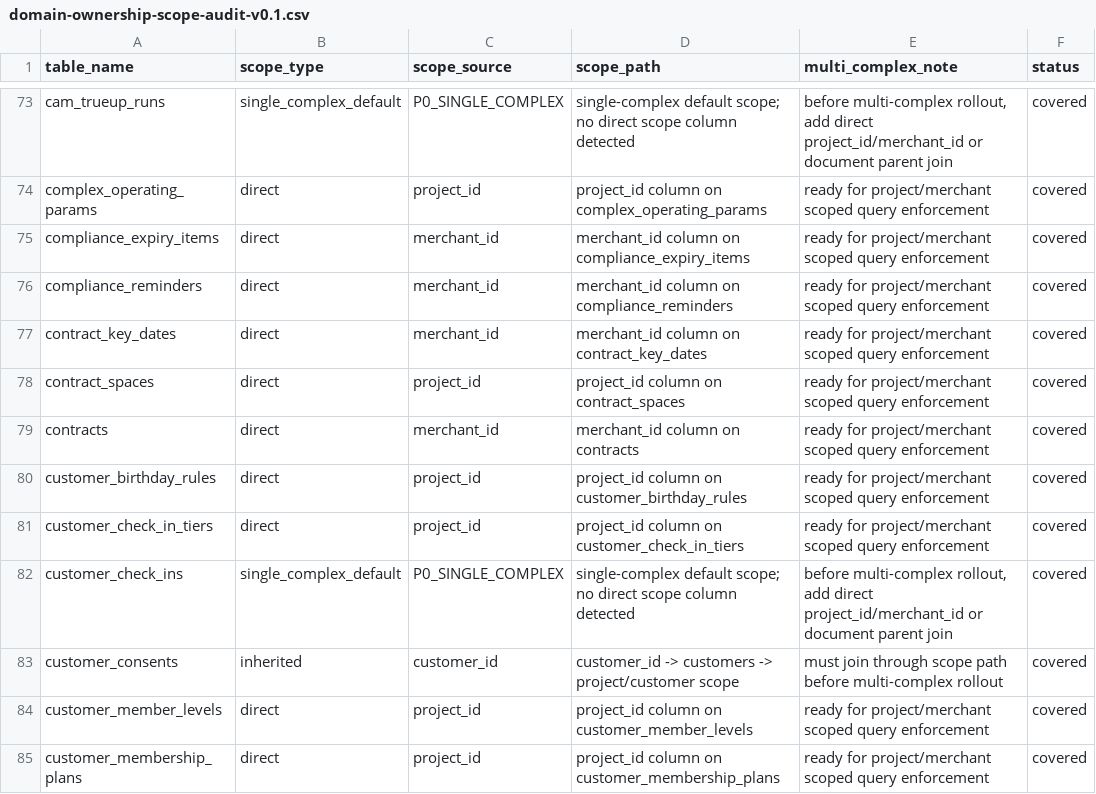
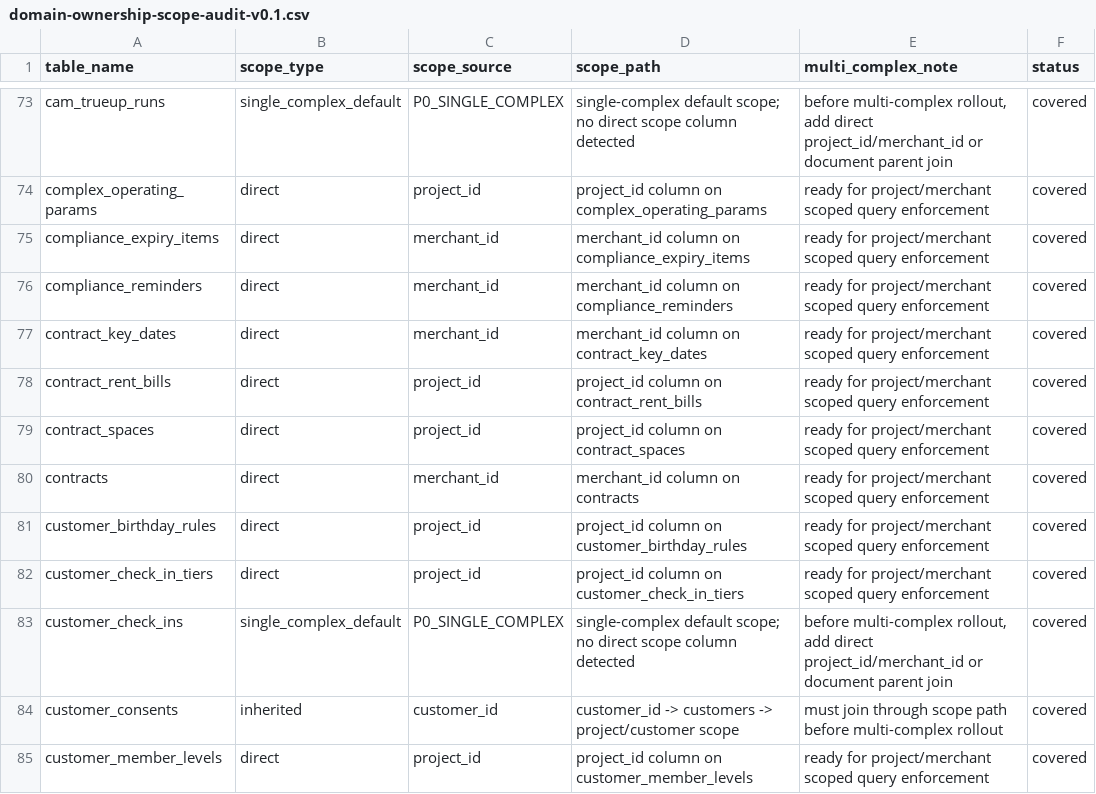
Before and after one commit to jxh1979/mall, a CSV file: docs/domain-ownership-scope-audit-v0.1.csv, drawn as a sheet; only a part is shown, gaps mark what is left out; the shorter side is filled out with more unchanged rows; the diff names each change by its address in the sheet, - before the commit and + after, or states it on an @@ line.

```diff
--- a/docs/domain-ownership-scope-audit-v0.1.csv
+++ b/docs/domain-ownership-scope-audit-v0.1.csv
+row 78: contract_rent_bills | direct | project_id | project_id column on contract_rent_bills | ready for project/merchant scoped query enforcement | covered
```
Also changed, not shown: 16 other files.
